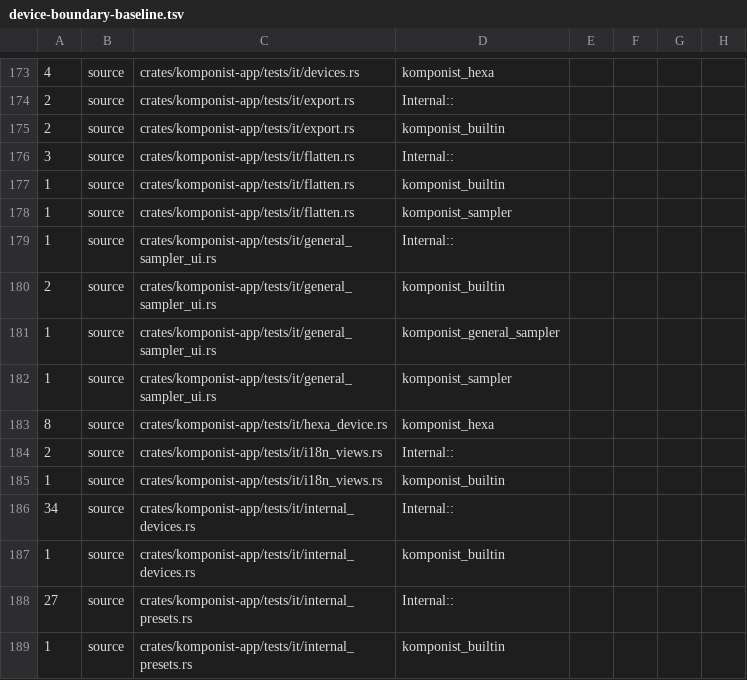
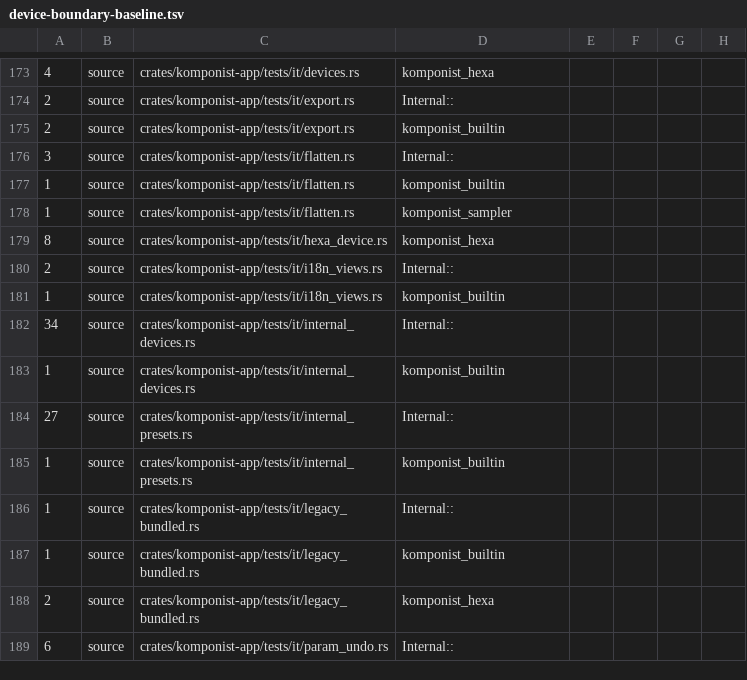
Before and after one commit to klang-studio/komponist, a TSV file: scripts/device-boundary-baseline.tsv, drawn as a sheet; only a part is shown, gaps mark what is left out; the shorter side is filled out with more unchanged rows; the diff names each change by its address in the sheet, - before the commit and + after, or states it on an @@ line.

Commit message:
Exercise General Sampler UI with a live CLAP fixture

```diff
--- a/scripts/device-boundary-baseline.tsv
+++ b/scripts/device-boundary-baseline.tsv
-row 179: 1 | source | crates/komponist-app/tests/it/general_sampler_ui.rs | Internal::
-row 180: 2 | source | crates/komponist-app/tests/it/general_sampler_ui.rs | komponist_builtin
-row 181: 1 | source | crates/komponist-app/tests/it/general_sampler_ui.rs | komponist_general_sampler
-row 182: 1 | source | crates/komponist-app/tests/it/general_sampler_ui.rs | komponist_sampler
```
Also changed, not shown: 4 other files.
